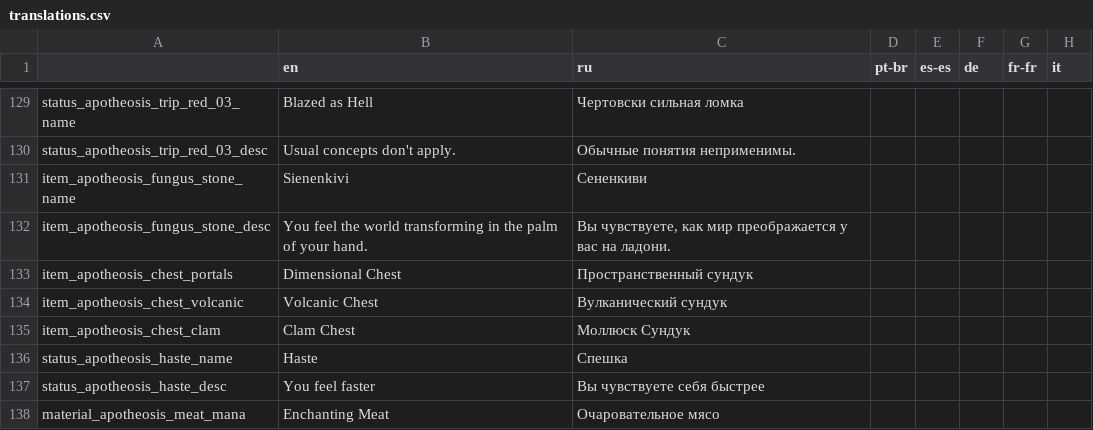
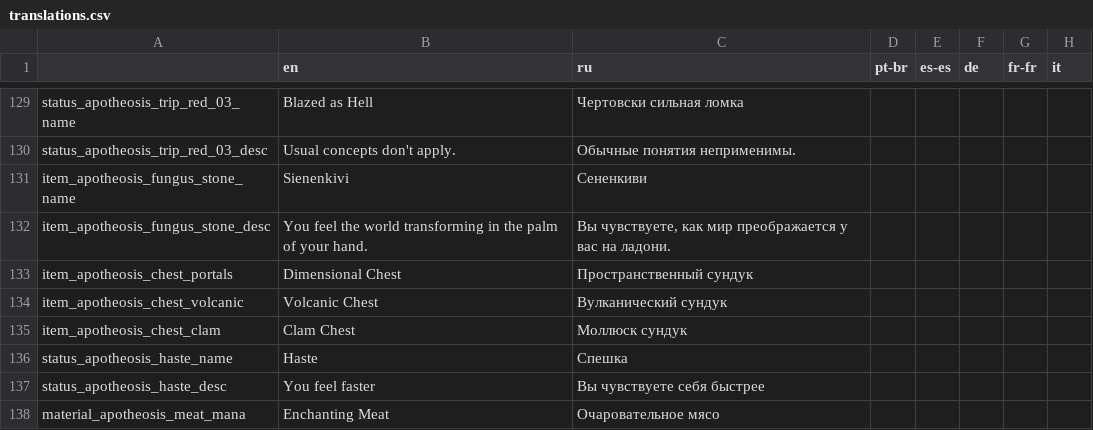
Before and after one commit to Conga0/Apotheosis, a CSV file: translations.csv, drawn as a sheet; only a part is shown, gaps mark what is left out; the diff names each change by its address in the sheet, - before the commit and + after, or states it on an @@ line.

```diff
--- a/translations.csv
+++ b/translations.csv
-C135 (ru): Моллюск Cундук
+C135 (ru): Моллюск сундук
```
Also changed, not shown: 7 other files.
